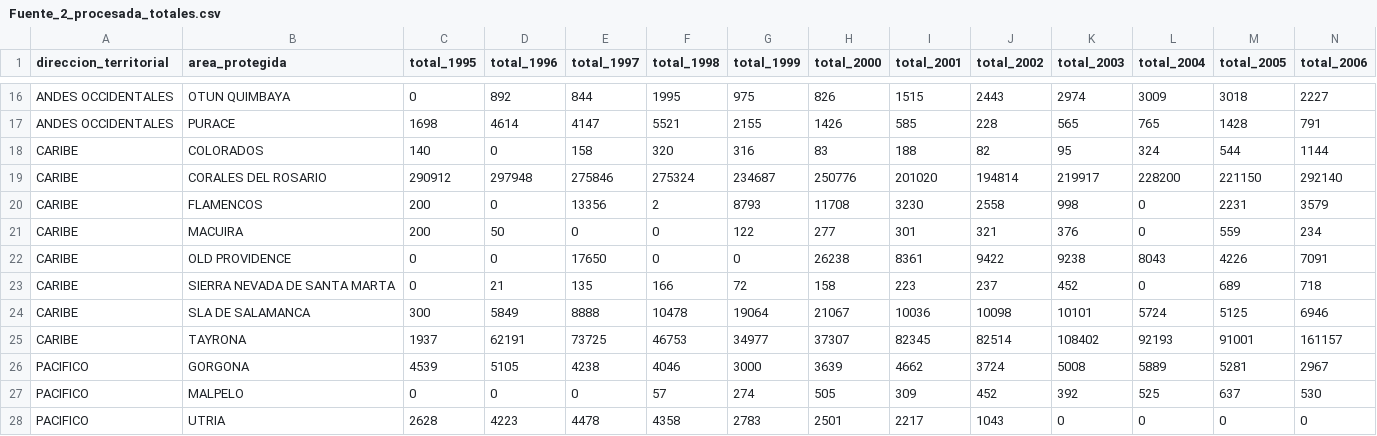
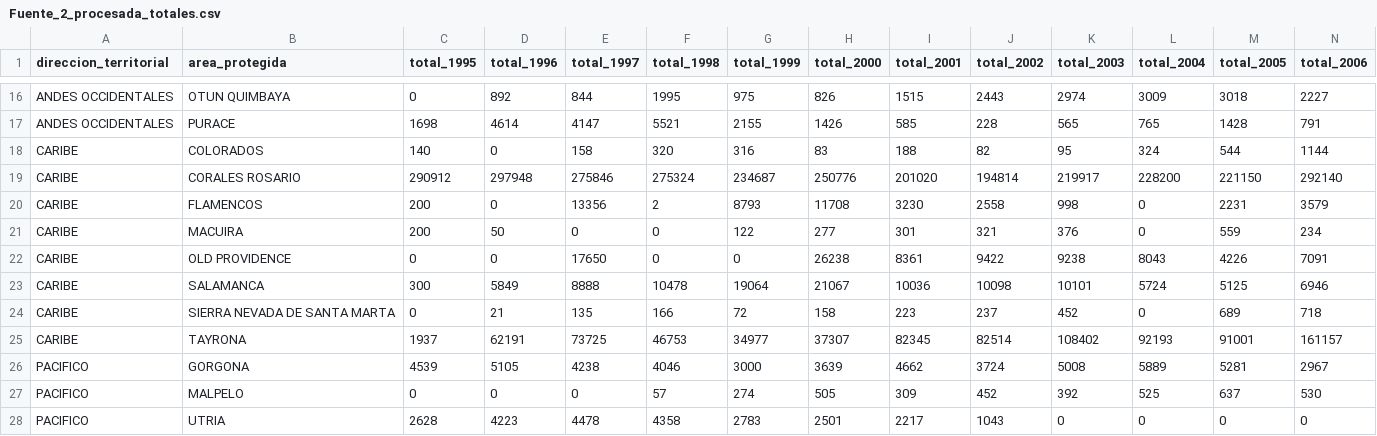
Before and after one commit to rgarcia11/fauna-flora-turismo, a CSV file: datos/Fuente_2_procesada_totales.csv, drawn as a sheet; only a part is shown, gaps mark what is left out; removed rows and columns are numbered as before the commit, all else as after; rows hold the shown columns only; the diff names each change by its address in the sheet, - before the commit and + after, or states it on an @@ line.

```diff
--- a/datos/Fuente_2_procesada_totales.csv
+++ b/datos/Fuente_2_procesada_totales.csv
-B19 (area_protegida): CORALES DEL ROSARIO
+B19 (area_protegida): CORALES ROSARIO
+row 23: CARIBE | SALAMANCA | 300 | 5849 | 8888 | 10478 | 19064 | 21067 | 10036 | 10098 | 10101 | 5724 | 5125 | 6946
-row 24: CARIBE | SLA DE SALAMANCA | 300 | 5849 | 8888 | 10478 | 19064 | 21067 | 10036 | 10098 | 10101 | 5724 | 5125 | 6946
```
Also changed, not shown: datos/Fuente_2_procesada_segmentos.csv, 1 other file.
